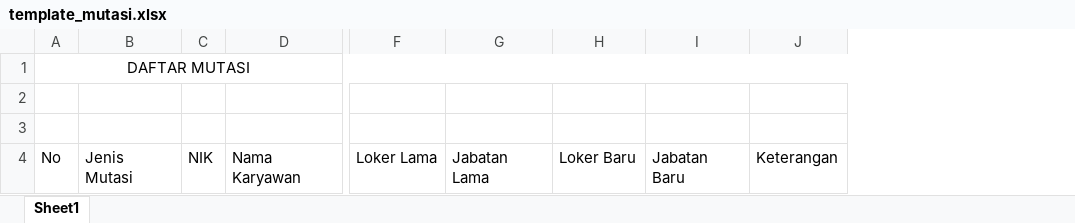
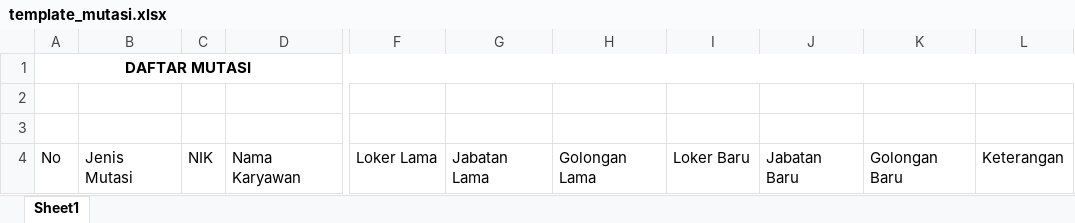
Before and after one commit to kentoespdam/laporan-kepegawaian, an Excel workbook: template/template_mutasi.xlsx, sheet Sheet1, drawn as a sheet; only a part is shown, gaps mark what is left out; values as stored, in another font and other column widths than the file's, no borders; the diff names each change by its address in the sheet, - before the commit and + after, or states it on an @@ line.

Commit message:
update template mutasi

```diff
--- a/template/template_mutasi.xlsx (sheet Sheet1)
+++ b/template/template_mutasi.xlsx (sheet Sheet1)
+column H, row 4: Golongan Lama
+column K, row 4: Golongan Baru
-A1 bold: off
+A1 bold: on
```
